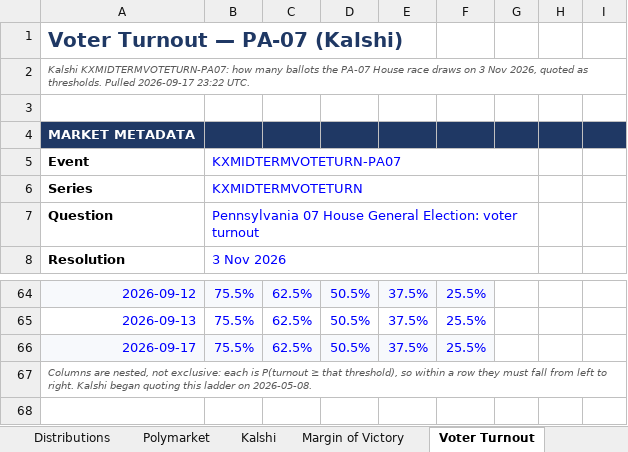
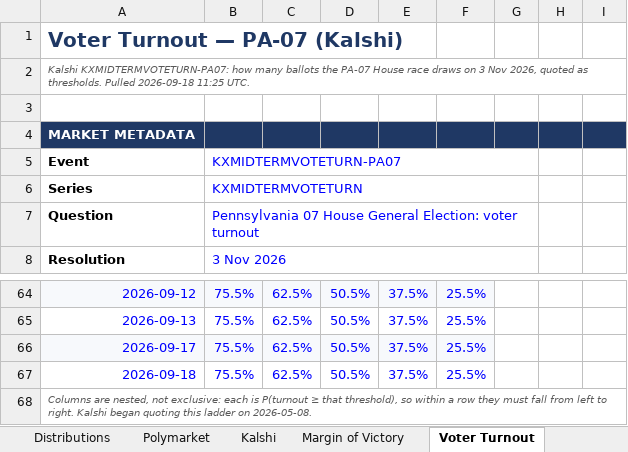
Before and after one commit to weinsteincharles27-del/pa07-tracker, an Excel workbook: site/PA-07_House_Election_Tracker.xlsx, sheet Voter Turnout, drawn as a sheet; only a part is shown, gaps mark what is left out; values as stored, in another font and other column widths than the file's, no borders; the diff names each change by its address in the sheet, - before the commit and + after, or states it on an @@ line.

```diff
--- a/site/PA-07_House_Election_Tracker.xlsx (sheet Voter Turnout)
+++ b/site/PA-07_House_Election_Tracker.xlsx (sheet Voter Turnout)
-A2: …thresholds. Pulled 2026-09-17 23:22 UTC.
+A2: …thresholds. Pulled 2026-09-18 11:25 UTC.
+row 67: 2026-09-18 | 75.5% | 62.5% | 50.5% | 37.5% | 25.5%
```
Also changed, not shown: sheet Venue Comparison, sheet Forecast & Aggregators, sheet Kalshi, sheet Margin of Victory, sheet Polymarket, sheet Summary, 6 more sheets, charts or pictures, 8 other files.
